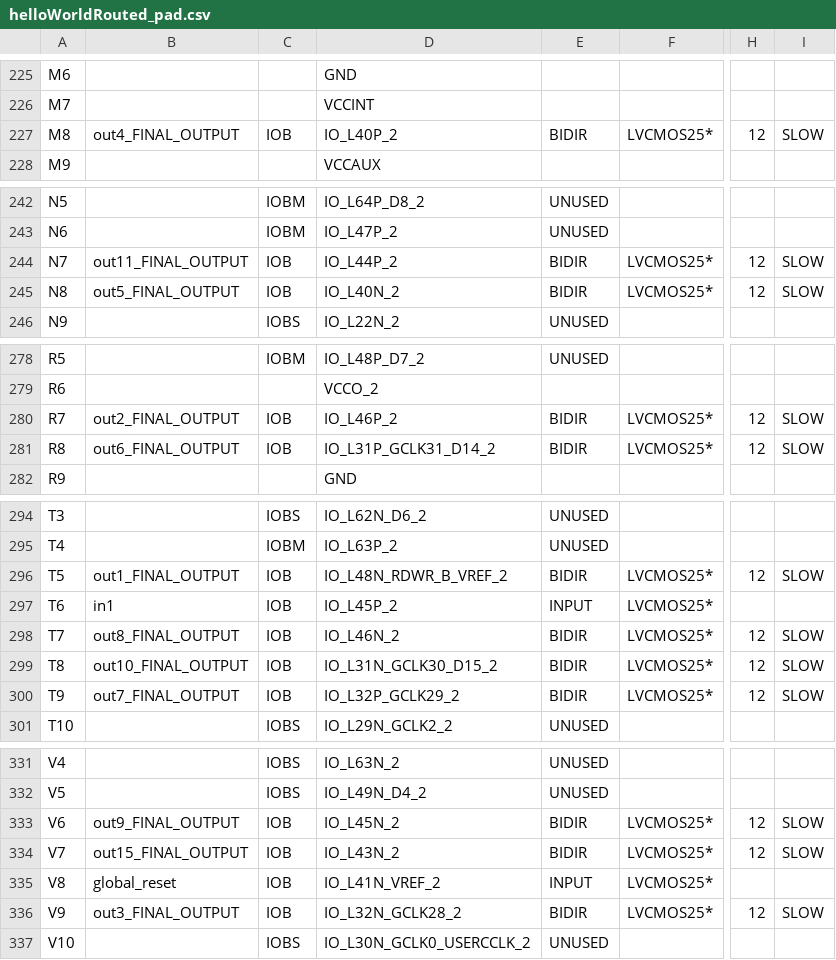
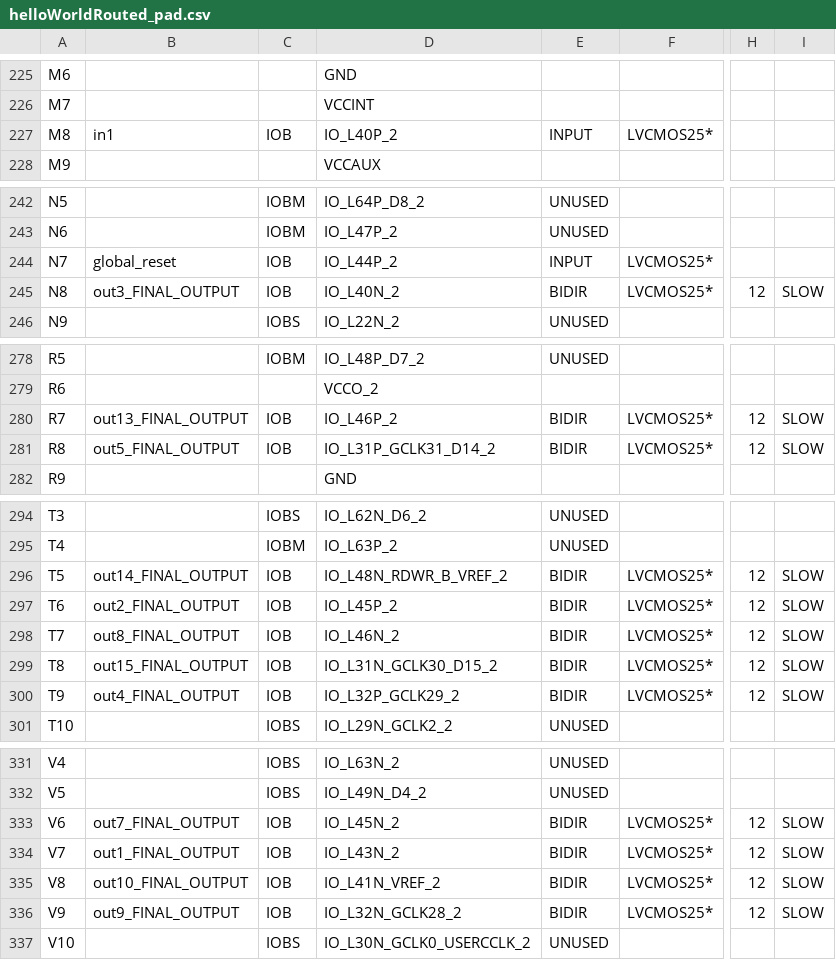
Before and after one commit to florianjomrich/BlifParser, a CSV file: ncdFileAfterPlaceAndRoute/helloWorldRouted_pad.csv, drawn as a sheet; only a part is shown, gaps mark what is left out; the diff covers the shown part only; the diff names each change by its address in the sheet, - before the commit and + after, or states it on an @@ line.

```diff
--- a/ncdFileAfterPlaceAndRoute/helloWorldRouted_pad.csv
+++ b/ncdFileAfterPlaceAndRoute/helloWorldRouted_pad.csv
-B227: out4_FINAL_OUTPUT
+B227: in1
-E227: BIDIR
+E227: INPUT
-H227: 12
+H227: (empty)
-I227: SLOW
+I227: (empty)
-B244: out11_FINAL_OUTPUT
+B244: global_reset
-E244: BIDIR
+E244: INPUT
-H244: 12
+H244: (empty)
-I244: SLOW
+I244: (empty)
-B245: out5_FINAL_OUTPUT
+B245: out3_FINAL_OUTPUT
-B280: out2_FINAL_OUTPUT
+B280: out13_FINAL_OUTPUT
-B281: out6_FINAL_OUTPUT
+B281: out5_FINAL_OUTPUT
-B296: out1_FINAL_OUTPUT
+B296: out14_FINAL_OUTPUT
-B297: in1
+B297: out2_FINAL_OUTPUT
-E297: INPUT
+E297: BIDIR
-H297: (empty)
+H297: 12
-I297: (empty)
+I297: SLOW
-B299: out10_FINAL_OUTPUT
+B299: out15_FINAL_OUTPUT
-B300: out7_FINAL_OUTPUT
+B300: out4_FINAL_OUTPUT
-B333: out9_FINAL_OUTPUT
+B333: out7_FINAL_OUTPUT
-B334: out15_FINAL_OUTPUT
+B334: out1_FINAL_OUTPUT
-B335: global_reset
+B335: out10_FINAL_OUTPUT
-E335: INPUT
+E335: BIDIR
-H335: (empty)
+H335: 12
-I335: (empty)
+I335: SLOW
-B336: out3_FINAL_OUTPUT
+B336: out9_FINAL_OUTPUT
```
Also changed, not shown: 3 edited cells elsewhere in this file, 19 other files.
